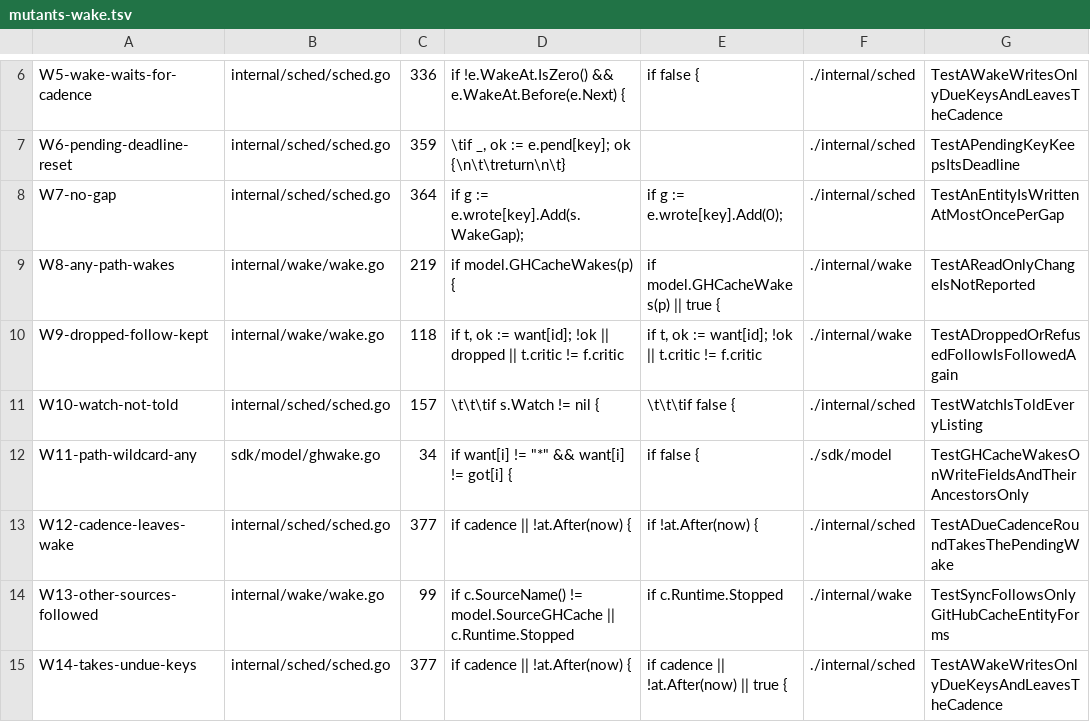
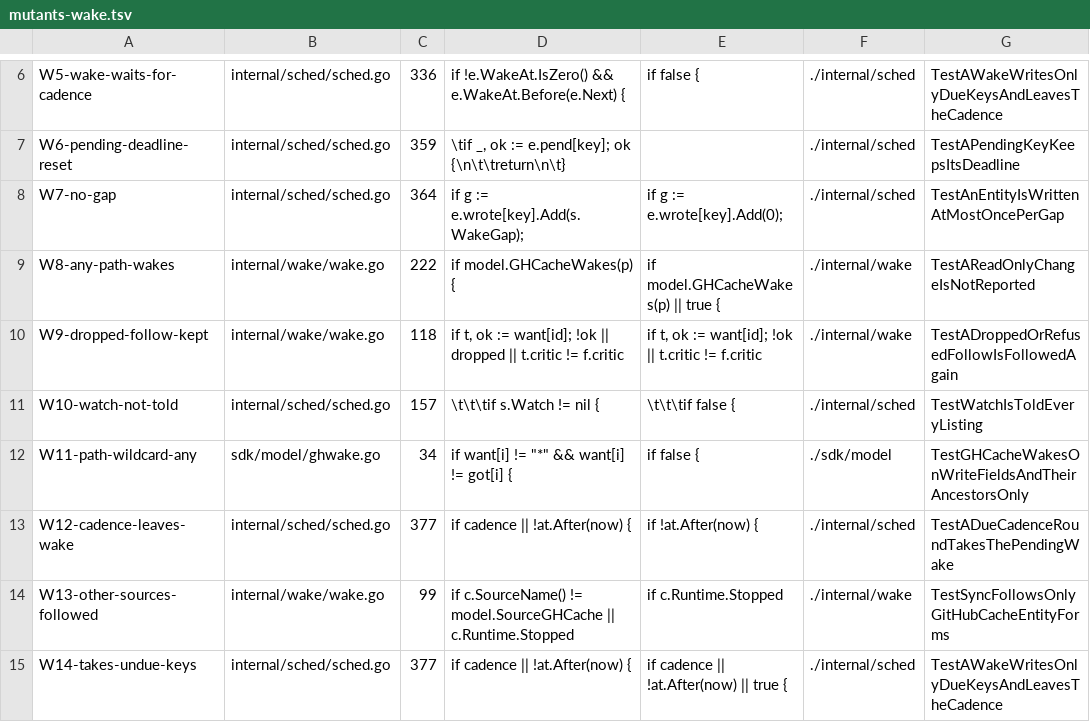
Before and after one commit to jack-work/ebac, a TSV file: scripts/mutants-wake.tsv, drawn as a sheet; only a part is shown, gaps mark what is left out.

Commit message:
wake tests: settle the dials before asserting (W13, W18 were not caught: the assertions raced the dials); Watcher.Wait

```diff
--- a/scripts/mutants-wake.tsv
+++ b/scripts/mutants-wake.tsv
@@ -8,3 +8,3 @@ W6-pending-deadline-reset	internal/sched/sched.go	359	\tif _, ok := e.pend[key];
 W7-no-gap	internal/sched/sched.go	364	if g := e.wrote[key].Add(s.WakeGap);	if g := e.wrote[key].Add(0);	./internal/sched	TestAnEntityIsWrittenAtMostOncePerGap
-W8-any-path-wakes	internal/wake/wake.go	219	if model.GHCacheWakes(p) {	if model.GHCacheWakes(p) || true {	./internal/wake	TestAReadOnlyChangeIsNotReported
+W8-any-path-wakes	internal/wake/wake.go	222	if model.GHCacheWakes(p) {	if model.GHCacheWakes(p) || true {	./internal/wake	TestAReadOnlyChangeIsNotReported
 W9-dropped-follow-kept	internal/wake/wake.go	118	if t, ok := want[id]; !ok || dropped || t.critic != f.critic	if t, ok := want[id]; !ok || t.critic != f.critic	./internal/wake	TestADroppedOrRefusedFollowIsFollowedAgain
```
Also changed, not shown: 2 other files.
